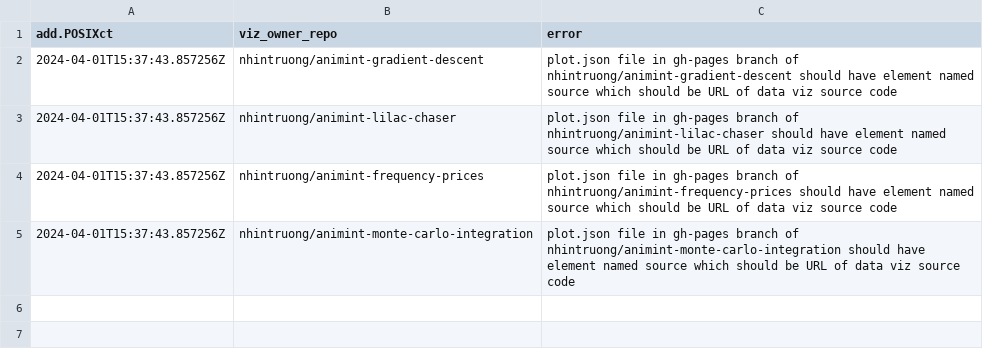
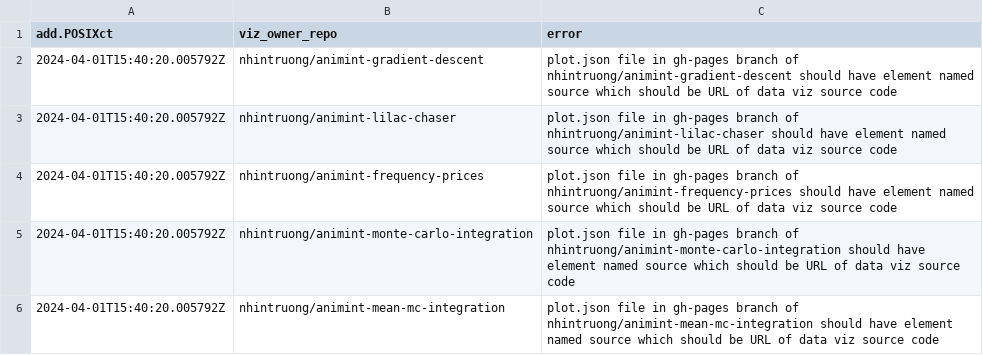
Before and after one commit to nhintruong/gallery_repo, a CSV file: error.csv, drawn as a sheet.

```diff
--- a/error.csv
+++ b/error.csv
@@ -1,5 +1,6 @@
 add.POSIXct,viz_owner_repo,error
-2024-04-01T15:37:43.857256Z,nhintruong/animint-gradient-descent,plot.json file in gh-pages branch of nhintruong/animint-gradient-descent should have element named source which should be URL of data viz source code
-2024-04-01T15:37:43.857256Z,nhintruong/animint-lilac-chaser,plot.json file in gh-pages branch of nhintruong/animint-lilac-chaser should have element named source which should be URL of data viz source code
-2024-04-01T15:37:43.857256Z,nhintruong/animint-frequency-prices,plot.json file in gh-pages branch of nhintruong/animint-frequency-prices should have element named source which should be URL of data viz source code
-2024-04-01T15:37:43.857256Z,nhintruong/animint-monte-carlo-integration,plot.json file in gh-pages branch of nhintruong/animint-monte-carlo-integration should have element named source which should be URL of data viz source code
+2024-04-01T15:40:20.005792Z,nhintruong/animint-gradient-descent,plot.json file in gh-pages branch of nhintruong/animint-gradient-descent should have element named source which should be URL of data viz source code
+2024-04-01T15:40:20.005792Z,nhintruong/animint-lilac-chaser,plot.json file in gh-pages branch of nhintruong/animint-lilac-chaser should have element named source which should be URL of data viz source code
+2024-04-01T15:40:20.005792Z,nhintruong/animint-frequency-prices,plot.json file in gh-pages branch of nhintruong/animint-frequency-prices should have element named source which should be URL of data viz source code
+2024-04-01T15:40:20.005792Z,nhintruong/animint-monte-carlo-integration,plot.json file in gh-pages branch of nhintruong/animint-monte-carlo-integration should have element named source which should be URL of data viz source code
+2024-04-01T15:40:20.005792Z,nhintruong/animint-mean-mc-integration,plot.json file in gh-pages branch of nhintruong/animint-mean-mc-integration should have element named source which should be URL of data viz source code
```
Also changed, not shown: 1 other file.
